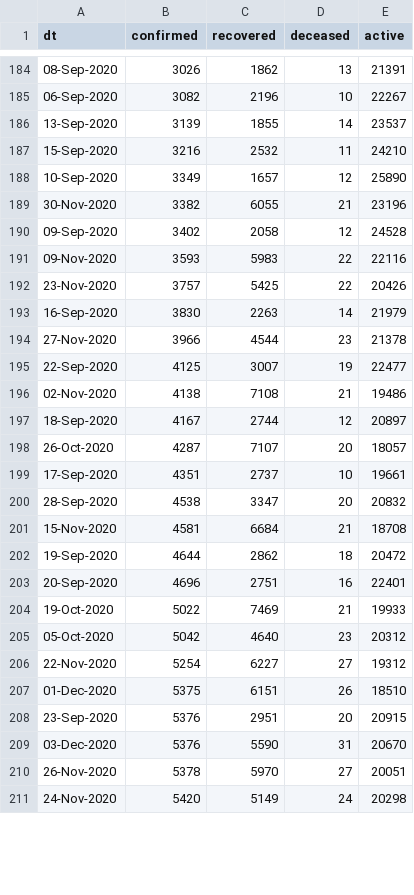
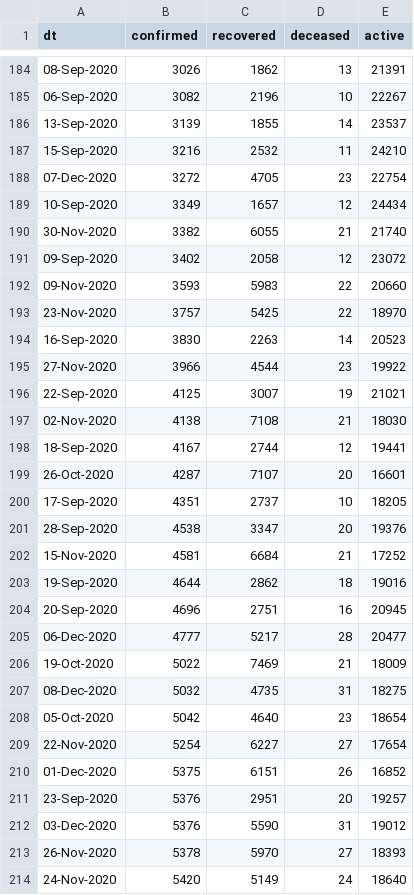
Before and after one commit to vsbabu/covid19_fb_ts, a CSV file: kl.csv, drawn as a sheet; only a part is shown, gaps mark what is left out; the diff covers the shown part only.

```diff
--- a/kl.csv
+++ b/kl.csv
@@ -187,25 +187,28 @@ dt,confirmed,recovered,deceased,active
 15-Sep-2020,3216,2532,11,24210
-10-Sep-2020,3349,1657,12,25890
-30-Nov-2020,3382,6055,21,23196
-09-Sep-2020,3402,2058,12,24528
-09-Nov-2020,3593,5983,22,22116
-23-Nov-2020,3757,5425,22,20426
-16-Sep-2020,3830,2263,14,21979
-27-Nov-2020,3966,4544,23,21378
-22-Sep-2020,4125,3007,19,22477
-02-Nov-2020,4138,7108,21,19486
-18-Sep-2020,4167,2744,12,20897
-26-Oct-2020,4287,7107,20,18057
-17-Sep-2020,4351,2737,10,19661
-28-Sep-2020,4538,3347,20,20832
-15-Nov-2020,4581,6684,21,18708
-19-Sep-2020,4644,2862,18,20472
-20-Sep-2020,4696,2751,16,22401
-19-Oct-2020,5022,7469,21,19933
-05-Oct-2020,5042,4640,23,20312
-22-Nov-2020,5254,6227,27,19312
-01-Dec-2020,5375,6151,26,18510
-23-Sep-2020,5376,2951,20,20915
-03-Dec-2020,5376,5590,31,20670
-26-Nov-2020,5378,5970,27,20051
-24-Nov-2020,5420,5149,24,20298
+07-Dec-2020,3272,4705,23,22754
+10-Sep-2020,3349,1657,12,24434
+30-Nov-2020,3382,6055,21,21740
+09-Sep-2020,3402,2058,12,23072
+09-Nov-2020,3593,5983,22,20660
+23-Nov-2020,3757,5425,22,18970
+16-Sep-2020,3830,2263,14,20523
+27-Nov-2020,3966,4544,23,19922
+22-Sep-2020,4125,3007,19,21021
+02-Nov-2020,4138,7108,21,18030
+18-Sep-2020,4167,2744,12,19441
+26-Oct-2020,4287,7107,20,16601
+17-Sep-2020,4351,2737,10,18205
+28-Sep-2020,4538,3347,20,19376
+15-Nov-2020,4581,6684,21,17252
+19-Sep-2020,4644,2862,18,19016
+20-Sep-2020,4696,2751,16,20945
+06-Dec-2020,4777,5217,28,20477
+19-Oct-2020,5022,7469,21,18009
+08-Dec-2020,5032,4735,31,18275
+05-Oct-2020,5042,4640,23,18654
+22-Nov-2020,5254,6227,27,17654
+01-Dec-2020,5375,6151,26,16852
+23-Sep-2020,5376,2951,20,19257
+03-Dec-2020,5376,5590,31,19012
+26-Nov-2020,5378,5970,27,18393
+24-Nov-2020,5420,5149,24,18640
```
Also changed, not shown: 57 edited cells elsewhere in this file, daily.csv, ka.csv, 39 other files.
